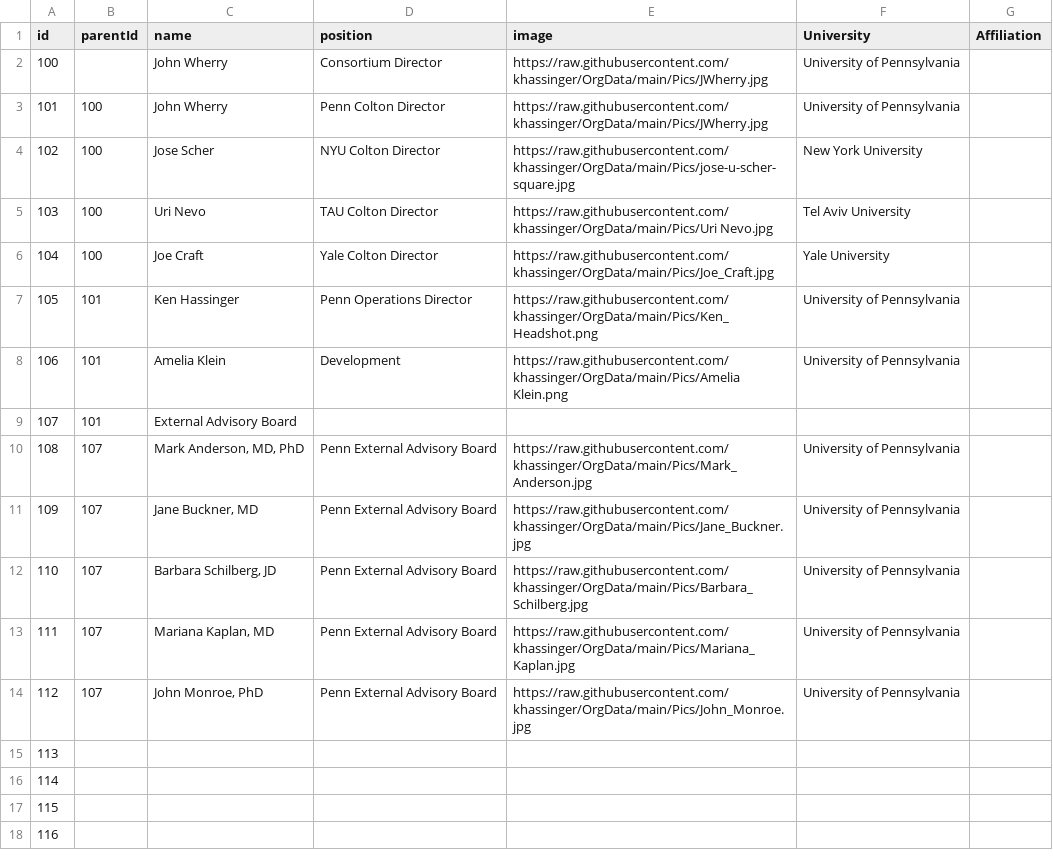
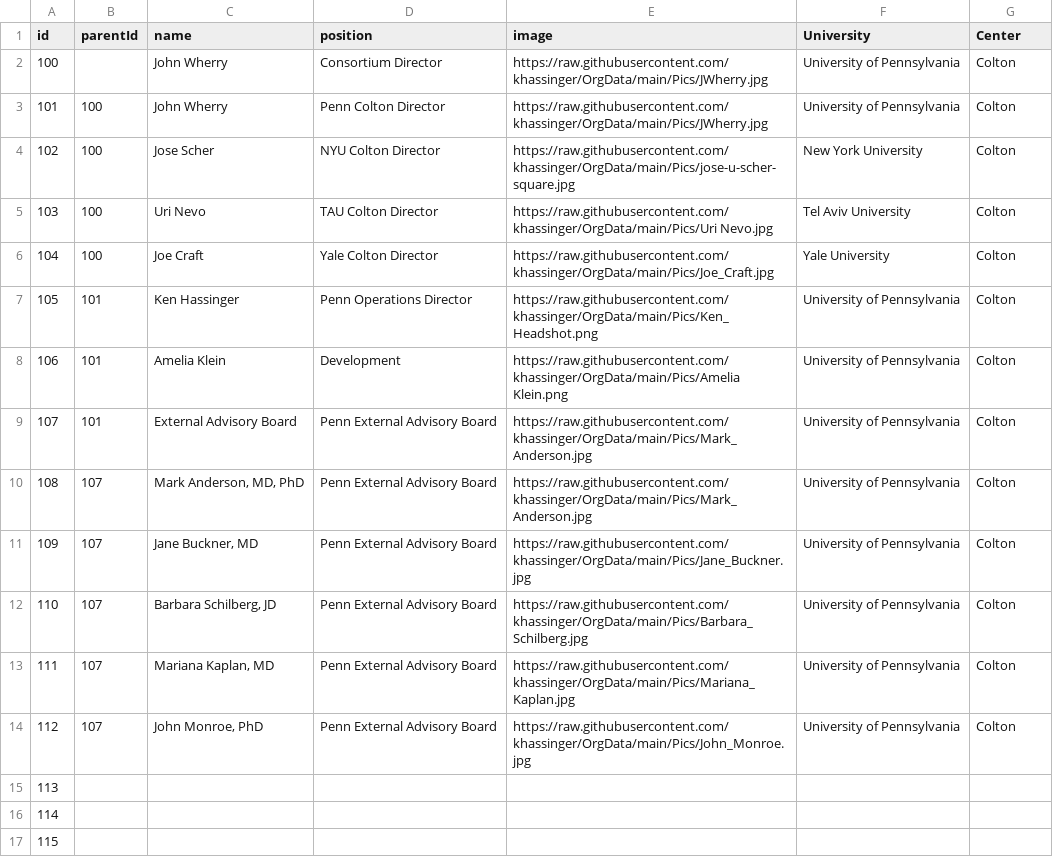
Before and after one commit to khassinger/OrgData, a CSV file: data-orgs.csv, drawn as a sheet; only a part is shown; the shorter side is filled out with more unchanged rows.

Commit message:
Add files via upload

```diff
--- a/data-orgs.csv
+++ b/data-orgs.csv
@@ -1,15 +1,15 @@
-id,parentId,name,position,image,University,Affiliation
-100,,John Wherry,Consortium Director,https://raw.githubusercontent.com/khassinger/OrgData/main/Pics/JWherry.jpg,University of Pennsylvania,
-101,100,John Wherry,Penn Colton Director,https://raw.githubusercontent.com/khassinger/OrgData/main/Pics/JWherry.jpg,University of Pennsylvania,
-102,100,Jose Scher,NYU Colton Director,https://raw.githubusercontent.com/khassinger/OrgData/main/Pics/jose-u-scher-square.jpg,New York University,
-103,100,Uri Nevo,TAU Colton Director,https://raw.githubusercontent.com/khassinger/OrgData/main/Pics/Uri Nevo.jpg,Tel Aviv University,
-104,100,Joe Craft,Yale Colton Director,https://raw.githubusercontent.com/khassinger/OrgData/main/Pics/Joe_Craft.jpg,Yale University,
-105,101,Ken Hassinger,Penn Operations Director,https://raw.githubusercontent.com/khassinger/OrgData/main/Pics/Ken_Headshot.png,University of Pennsylvania,
-106,101,Amelia Klein,Development,https://raw.githubusercontent.com/khassinger/OrgData/main/Pics/Amelia Klein.png,University of Pennsylvania,
-107,101,External Advisory Board,,,,
-108,107,"Mark Anderson, MD, PhD",Penn External Advisory Board,https://raw.githubusercontent.com/khassinger/OrgData/main/Pics/Mark_Anderson.jpg,University of Pennsylvania,
-109,107,"Jane Buckner, MD",Penn External Advisory Board,https://raw.githubusercontent.com/khassinger/OrgData/main/Pics/Jane_Buckner.jpg,University of Pennsylvania,
-110,107,"Barbara Schilberg, JD",Penn External Advisory Board,https://raw.githubusercontent.com/khassinger/OrgData/main/Pics/Barbara_Schilberg.jpg,University of Pennsylvania,
-111,107,"Mariana Kaplan, MD",Penn External Advisory Board,https://raw.githubusercontent.com/khassinger/OrgData/main/Pics/Mariana_Kaplan.jpg,University of Pennsylvania,
-112,107,"John Monroe, PhD",Penn External Advisory Board,https://raw.githubusercontent.com/khassinger/OrgData/main/Pics/John_Monroe.jpg,University of Pennsylvania,
+id,parentId,name,position,image,University,Center
+100,,John Wherry,Consortium Director,https://raw.githubusercontent.com/khassinger/OrgData/main/Pics/JWherry.jpg,University of Pennsylvania,Colton
+101,100,John Wherry,Penn Colton Director,https://raw.githubusercontent.com/khassinger/OrgData/main/Pics/JWherry.jpg,University of Pennsylvania,Colton
+102,100,Jose Scher,NYU Colton Director,https://raw.githubusercontent.com/khassinger/OrgData/main/Pics/jose-u-scher-square.jpg,New York University,Colton
+103,100,Uri Nevo,TAU Colton Director,https://raw.githubusercontent.com/khassinger/OrgData/main/Pics/Uri Nevo.jpg,Tel Aviv University,Colton
+104,100,Joe Craft,Yale Colton Director,https://raw.githubusercontent.com/khassinger/OrgData/main/Pics/Joe_Craft.jpg,Yale University,Colton
+105,101,Ken Hassinger,Penn Operations Director,https://raw.githubusercontent.com/khassinger/OrgData/main/Pics/Ken_Headshot.png,University of Pennsylvania,Colton
+106,101,Amelia Klein,Development,https://raw.githubusercontent.com/khassinger/OrgData/main/Pics/Amelia Klein.png,University of Pennsylvania,Colton
+107,101,External Advisory Board,Penn External Advisory Board,https://raw.githubusercontent.com/khassinger/OrgData/main/Pics/Mark_Anderson.jpg,University of Pennsylvania,Colton
+108,107,"Mark Anderson, MD, PhD",Penn External Advisory Board,https://raw.githubusercontent.com/khassinger/OrgData/main/Pics/Mark_Anderson.jpg,University of Pennsylvania,Colton
+109,107,"Jane Buckner, MD",Penn External Advisory Board,https://raw.githubusercontent.com/khassinger/OrgData/main/Pics/Jane_Buckner.jpg,University of Pennsylvania,Colton
+110,107,"Barbara Schilberg, JD",Penn External Advisory Board,https://raw.githubusercontent.com/khassinger/OrgData/main/Pics/Barbara_Schilberg.jpg,University of Pennsylvania,Colton
+111,107,"Mariana Kaplan, MD",Penn External Advisory Board,https://raw.githubusercontent.com/khassinger/OrgData/main/Pics/Mariana_Kaplan.jpg,University of Pennsylvania,Colton
+112,107,"John Monroe, PhD",Penn External Advisory Board,https://raw.githubusercontent.com/khassinger/OrgData/main/Pics/John_Monroe.jpg,University of Pennsylvania,Colton
 113,,,,,,
```
